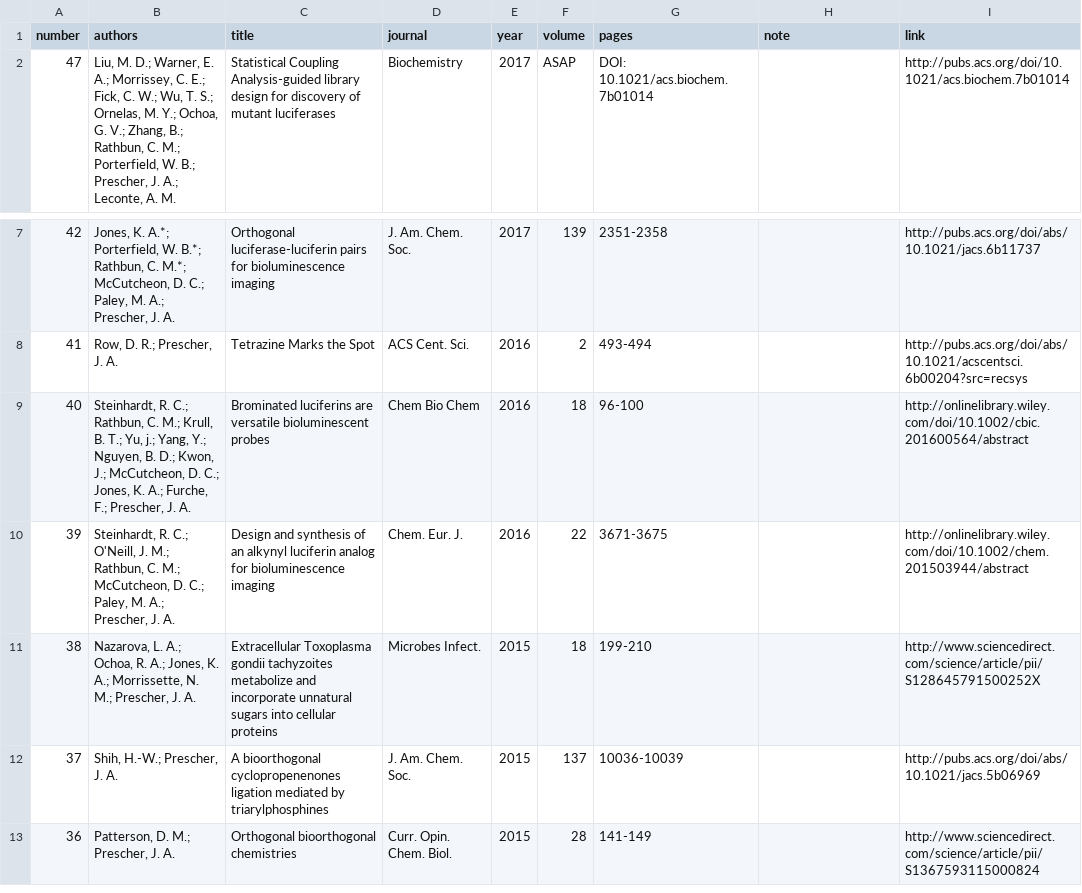
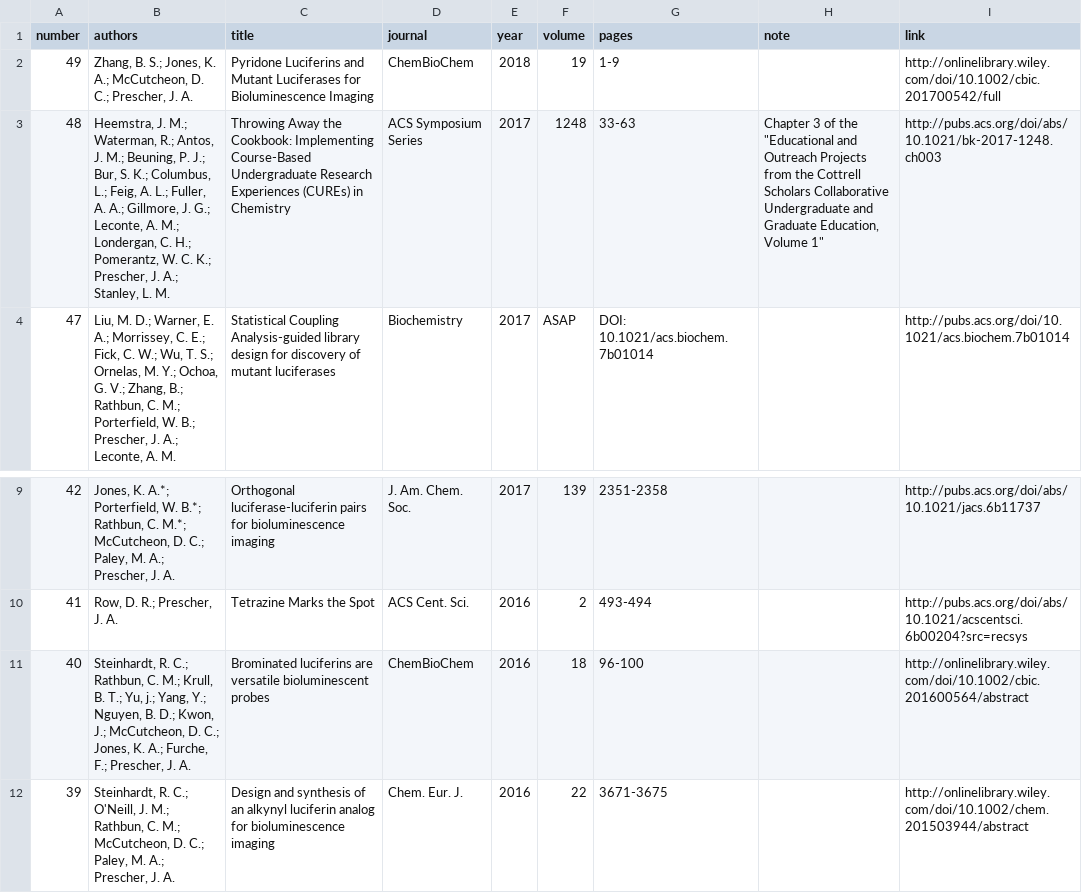
Before and after one commit to c-bun/Prescher-Lab-Site, a CSV file: _data/publications.csv, drawn as a sheet; only a part is shown, gaps mark what is left out; the shorter side is filled out with more unchanged rows.

Commit message:
PrescherLabSite_Feb2018_Update1

```diff
--- a/_data/publications.csv
+++ b/_data/publications.csv
@@ -1,2 +1,4 @@
 number,authors,title,journal,year,volume,pages,note,link
+49,"Zhang, B. S.; Jones, K. A.; McCutcheon, D. C.; Prescher, J. A.",Pyridone Luciferins and Mutant Luciferases for Bioluminescence Imaging,ChemBioChem,2018,19,1-9,,http://onlinelibrary.wiley.com/doi/10.1002/cbic.201700542/full
+48,"Heemstra, J. M.; Waterman, R.; Antos, J. M.; Beuning, P. J.; Bur, S. K.; Columbus, L.; Feig, A. L.; Fuller, A. A.; Gillmore, J. G.; Leconte, A. M.; Londergan, C. H.; Pomerantz, W. C. K.; Prescher, J. A.; Stanley, L. M.",Throwing Away the Cookbook: Implementing Course-Based Undergraduate Research Experiences (CUREs) in Chemistry,ACS Symposium Series,2017,1248,33-63,"Chapter 3 of the ""Educational and Outreach Projects from the Cottrell Scholars Collaborative Undergraduate and Graduate Education, Volume 1""",http://pubs.acs.org/doi/abs/10.1021/bk-2017-1248.ch003
 47,"Liu, M. D.; Warner, E. A.; Morrissey, C. E.; Fick, C. W.; Wu, T. S.; Ornelas, M. Y.; Ochoa, G. V.; Zhang, B.; Rathbun, C. M.; Porterfield, W. B.; Prescher, J. A.; Leconte, A. M.",Statistical Coupling Analysis-guided library design for discovery of mutant luciferases,Biochemistry,2017,ASAP,DOI: 10.1021/acs.biochem.7b01014,,http://pubs.acs.org/doi/10.1021/acs.biochem.7b01014
@@ -8,3 +10,3 @@ number,authors,title,journal,year,volume,pages,note,link
 41,"Row, D. R.; Prescher, J. A.",Tetrazine Marks the Spot,ACS Cent. Sci.,2016,2,493-494,,http://pubs.acs.org/doi/abs/10.1021/acscentsci.6b00204?src=recsys
-40,"Steinhardt, R. C.; Rathbun, C. M.; Krull, B. T.; Yu, j.; Yang, Y.; Nguyen, B. D.; Kwon, J.; McCutcheon, D. C.; Jones, K. A.; Furche, F.; Prescher, J. A.",Brominated luciferins are versatile bioluminescent probes,Chem Bio Chem,2016,18,96-100,,http://onlinelibrary.wiley.com/doi/10.1002/cbic.201600564/abstract
+40,"Steinhardt, R. C.; Rathbun, C. M.; Krull, B. T.; Yu, j.; Yang, Y.; Nguyen, B. D.; Kwon, J.; McCutcheon, D. C.; Jones, K. A.; Furche, F.; Prescher, J. A.",Brominated luciferins are versatile bioluminescent probes,ChemBioChem,2016,18,96-100,,http://onlinelibrary.wiley.com/doi/10.1002/cbic.201600564/abstract
 39,"Steinhardt, R. C.; O'Neill, J. M.; Rathbun, C. M.; McCutcheon, D. C.; Paley, M. A.; Prescher, J. A.",Design and synthesis of an alkynyl luciferin analog for bioluminescence imaging,Chem. Eur. J.,2016,22,3671-3675,,http://onlinelibrary.wiley.com/doi/10.1002/chem.201503944/abstract
```
Also changed, not shown: _data/group.csv, 1 other file.
